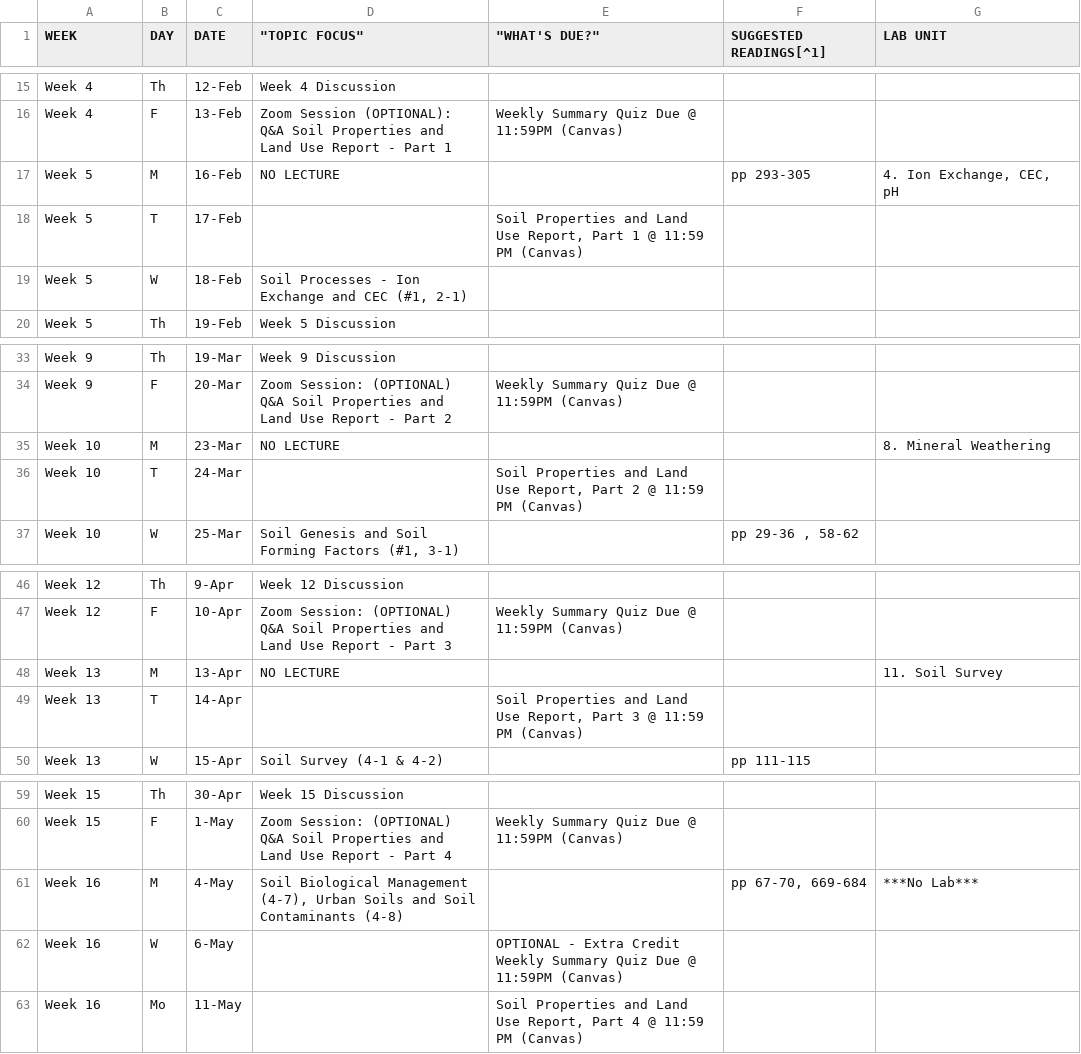
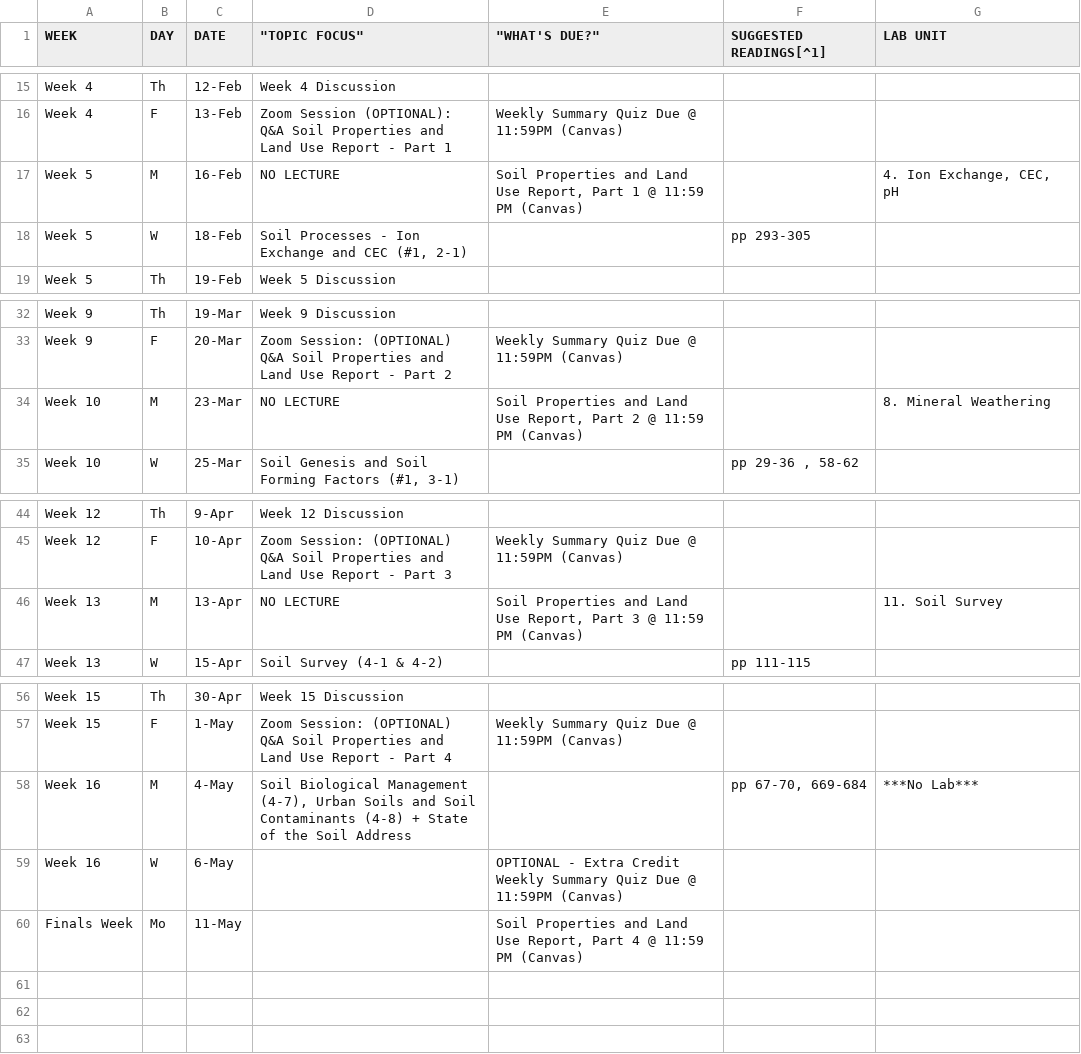
Before and after one commit to umn-soil-2125/soil-2125-syllabus-2026, a CSV file: class-schedule-revised-05JAN2026.csv, drawn as a sheet; only a part is shown, gaps mark what is left out.

```diff
--- a/class-schedule-revised-05JAN2026.csv
+++ b/class-schedule-revised-05JAN2026.csv
@@ -16,5 +16,4 @@ Week 4,Th,12-Feb,Week 4 Discussion,,,
 Week 4,F,13-Feb,Zoom Session (OPTIONAL): Q&A Soil Properties and Land Use Report - Part 1,Weekly Summary Quiz Due @ 11:59PM (Canvas),,
-Week 5,M,16-Feb,NO LECTURE,,pp 293-305,"4. Ion Exchange, CEC, pH"
-Week 5,T ,17-Feb,,"Soil Properties and Land Use Report, Part 1 @ 11:59 PM (Canvas)",,
-Week 5,W,18-Feb,"Soil Processes - Ion Exchange and CEC (#1, 2-1)",,,
+Week 5,M,16-Feb,NO LECTURE,"Soil Properties and Land Use Report, Part 1 @ 11:59 PM (Canvas)",,"4. Ion Exchange, CEC, pH"
+Week 5,W,18-Feb,"Soil Processes - Ion Exchange and CEC (#1, 2-1)",,pp 293-305,
 Week 5,Th,19-Feb,Week 5 Discussion,,,
@@ -34,4 +33,3 @@ Week 9,Th,19-Mar,Week 9 Discussion,,,
 Week 9,F,20-Mar,Zoom Session: (OPTIONAL) Q&A Soil Properties and Land Use Report - Part 2,Weekly Summary Quiz Due @ 11:59PM (Canvas),,
-Week 10,M,23-Mar,NO LECTURE,,,8. Mineral Weathering
-Week 10,T,24-Mar,,"Soil Properties and Land Use Report, Part 2 @ 11:59 PM (Canvas)",,
+Week 10,M,23-Mar,NO LECTURE,"Soil Properties and Land Use Report, Part 2 @ 11:59 PM (Canvas)",,8. Mineral Weathering
 Week 10,W,25-Mar,"Soil Genesis and Soil Forming Factors (#1, 3-1)",,"pp 29-36 , 58-62",
@@ -47,4 +45,3 @@ Week 12,Th,9-Apr,Week 12 Discussion,,,
 Week 12,F ,10-Apr,Zoom Session: (OPTIONAL) Q&A Soil Properties and Land Use Report - Part 3,Weekly Summary Quiz Due @ 11:59PM (Canvas),,
-Week 13,M,13-Apr,NO LECTURE,,,11. Soil Survey
-Week 13,T,14-Apr,,"Soil Properties and Land Use Report, Part 3 @ 11:59 PM (Canvas)",,
+Week 13,M,13-Apr,NO LECTURE,"Soil Properties and Land Use Report, Part 3 @ 11:59 PM (Canvas)",,11. Soil Survey
 Week 13,W,15-Apr,Soil Survey (4-1 &  4-2),,pp 111-115,
@@ -60,4 +57,4 @@ Week 15,Th,30-Apr,Week 15 Discussion,,,
 Week 15,F,1-May,Zoom Session: (OPTIONAL) Q&A Soil Properties and Land Use Report - Part 4,Weekly Summary Quiz Due @ 11:59PM (Canvas),,
-Week 16,M,4-May,"Soil Biological Management (4-7), Urban Soils and Soil Contaminants (4-8)",,"pp 67-70, 669-684",***No Lab***
+Week 16,M,4-May,"Soil Biological Management (4-7), Urban Soils and Soil Contaminants (4-8) + State of the Soil Address",,"pp 67-70, 669-684",***No Lab***
 Week 16,W,6-May,,OPTIONAL - Extra Credit Weekly Summary Quiz Due @ 11:59PM (Canvas),,
-Week 16,Mo,11-May,,"Soil Properties and Land Use Report, Part 4 @ 11:59 PM (Canvas)",,
+Finals Week,Mo,11-May,,"Soil Properties and Land Use Report, Part 4 @ 11:59 PM (Canvas)",,
```
Also changed, not shown: 8 other files.
